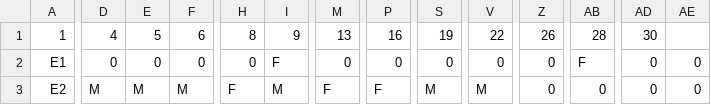
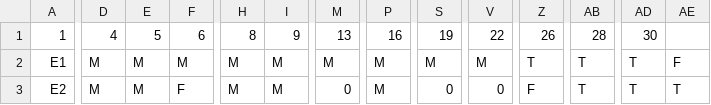
Before and after one commit to SmartaskUA/SmarTaskUA, a CSV file: algorithm/calendario_turnos.csv, drawn as a sheet; only a part is shown, gaps mark what is left out; the diff covers the shown part only; the diff names each change by its address in the sheet, - before the commit and + after, or states it on an @@ line.

```diff
--- a/algorithm/calendario_turnos.csv
+++ b/algorithm/calendario_turnos.csv
-D2: 0
+D2: M
-E2: 0
+E2: M
-F2: 0
+F2: M
-H2: 0
+H2: M
-I2: F
+I2: M
-M2: 0
+M2: M
-P2: 0
+P2: M
-S2: 0
+S2: M
-V2: 0
+V2: M
-Z2: 0
+Z2: T
-AB2: F
+AB2: T
-AD2:AD3: 0
+AD2:AD3: T
-AE2: 0
+AE2: F
-F3: M
+F3: F
-H3: F
+H3: M
-M3: F
+M3: 0
-P3: F
+P3: M
-S3: M
+S3: 0
-V3: M
+V3: 0
-Z3: 0
+Z3: F
-AB3: 0
+AB3: T
-AE3: 0
+AE3: T
```
Also changed, not shown: 162 edited cells elsewhere in this file, 1 other file.
